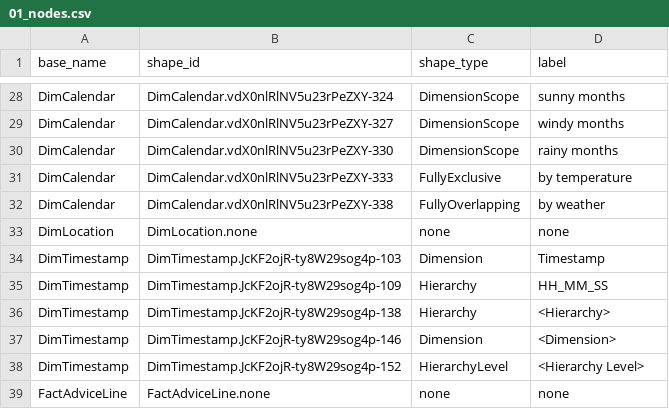
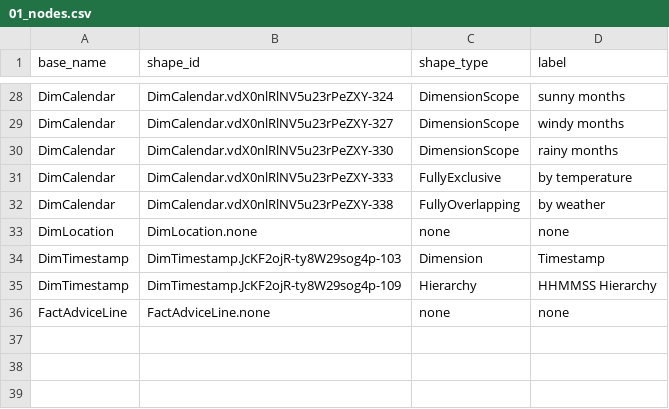
Before and after one commit to mtruschk/InboundADAPT, a CSV file: docs/01_nodes.csv, drawn as a sheet; only a part is shown, gaps mark what is left out.

```diff
--- a/docs/01_nodes.csv
+++ b/docs/01_nodes.csv
@@ -34,6 +34,3 @@ DimLocation,DimLocation.none,none,none
 DimTimestamp,DimTimestamp.JcKF2ojR-ty8W29sog4p-103,Dimension,Timestamp
-DimTimestamp,DimTimestamp.JcKF2ojR-ty8W29sog4p-109,Hierarchy,HH_MM_SS
-DimTimestamp,DimTimestamp.JcKF2ojR-ty8W29sog4p-138,Hierarchy,<Hierarchy>
-DimTimestamp,DimTimestamp.JcKF2ojR-ty8W29sog4p-146,Dimension,<Dimension>
-DimTimestamp,DimTimestamp.JcKF2ojR-ty8W29sog4p-152,HierarchyLevel,<Hierarchy Level>
+DimTimestamp,DimTimestamp.JcKF2ojR-ty8W29sog4p-109,Hierarchy,HHMMSS Hierarchy
 FactAdviceLine,FactAdviceLine.none,none,none
```
Also changed, not shown: 2 other files.
